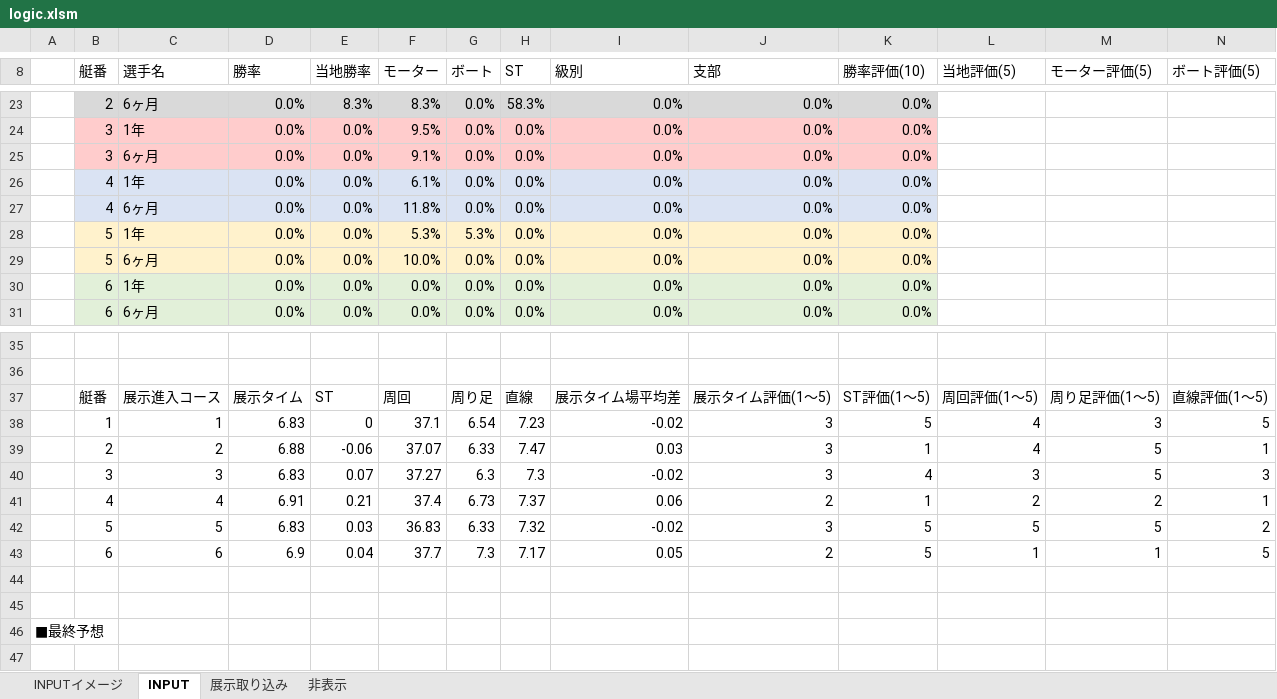
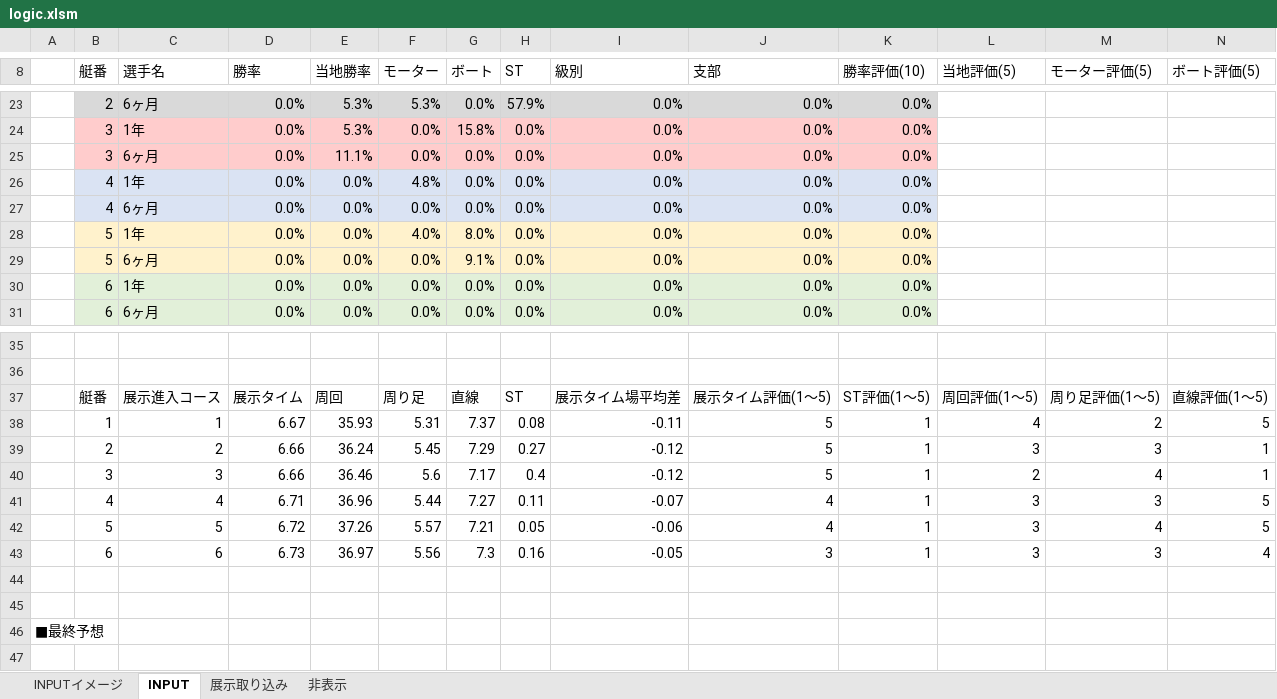
Before and after one commit to miyase428/BoatRaceLogic, an Excel workbook: sample/logic.xlsm, sheet INPUT, drawn as a sheet; only a part is shown, gaps mark what is left out; values as stored, in another font and other column widths than the file's, no borders; charts and pictures not drawn; removed rows and columns are numbered as before the commit, all else as after; rows hold the shown columns only; the diff covers the shown part only; the diff names each change by its address in the sheet, - before the commit and + after, or states it on an @@ line.

Commit message:
url変更

```diff
--- a/sample/logic.xlsm (sheet INPUT)
+++ b/sample/logic.xlsm (sheet INPUT)
-E23 (当地勝率): 8.3%
+E23 (当地勝率): 5.3%
-F23 (モーター): 8.3%
+F23 (モーター): 5.3%
-H23 (ST): 58.3%
+H23 (ST): 57.9%
-E24 (当地勝率): 0.0%
+E24 (当地勝率): 5.3%
-F24 (モーター): 9.5%
+F24 (モーター): 0.0%
-G24 (ボート): 0.0%
+G24 (ボート): 15.8%
-E25 (当地勝率): 0.0%
+E25 (当地勝率): 11.1%
-F25 (モーター): 9.1%
+F25 (モーター): 0.0%
-F26 (モーター): 6.1%
+F26 (モーター): 4.8%
-F27 (モーター): 11.8%
+F27 (モーター): 0.0%
-F28 (モーター): 5.3%
+F28 (モーター): 4.0%
-G28 (ボート): 5.3%
+G28 (ボート): 8.0%
-F29 (モーター): 10.0%
+F29 (モーター): 0.0%
-G29 (ボート): 0.0%
+G29 (ボート): 9.1%
-E37 (当地勝率): ST
+E37 (当地勝率): 周回
-F37 (モーター): 周回
+F37 (モーター): 周り足
-G37 (ボート): 周り足
+G37 (ボート): 直線
-H37 (ST): 直線
+H37 (ST): ST
-row 38:  | 1 | 1 | 6.83 | 0 | 37.1 | 6.54 | 7.23 | -0.02 | 3 | 5 | 4 | 3 | 5
-row 39:  | 2 | 2 | 6.88 | -0.06 | 37.07 | 6.33 | 7.47 | 0.03 | 3 | 1 | 4 | 5 | 1
-row 40:  | 3 | 3 | 6.83 | 0.07 | 37.27 | 6.3 | 7.3 | -0.02 | 3 | 4 | 3 | 5 | 3
-row 41:  | 4 | 4 | 6.91 | 0.21 | 37.4 | 6.73 | 7.37 | 0.06 | 2 | 1 | 2 | 2 | 1
-row 42:  | 5 | 5 | 6.83 | 0.03 | 36.83 | 6.33 | 7.32 | -0.02 | 3 | 5 | 5 | 5 | 2
-row 43:  | 6 | 6 | 6.9 | 0.04 | 37.7 | 7.3 | 7.17 | 0.05 | 2 | 5 | 1 | 1 | 5
+row 38:  | 1 | 1 | 6.67 | 35.93 | 5.31 | 7.37 | 0.08 | -0.11 | 5 | 1 | 4 | 2 | 5
+row 39:  | 2 | 2 | 6.66 | 36.24 | 5.45 | 7.29 | 0.27 | -0.12 | 5 | 1 | 3 | 3 | 1
+row 40:  | 3 | 3 | 6.66 | 36.46 | 5.6 | 7.17 | 0.4 | -0.12 | 5 | 1 | 2 | 4 | 1
+row 41:  | 4 | 4 | 6.71 | 36.96 | 5.44 | 7.27 | 0.11 | -0.07 | 4 | 1 | 3 | 3 | 5
+row 42:  | 5 | 5 | 6.72 | 37.26 | 5.57 | 7.21 | 0.05 | -0.06 | 4 | 1 | 3 | 4 | 5
+row 43:  | 6 | 6 | 6.73 | 36.97 | 5.56 | 7.3 | 0.16 | -0.05 | 3 | 1 | 3 | 3 | 4
```
Also changed, not shown: 11 added rows, 11 removed rows and 40 edited cells elsewhere in this sheet, sheet 展示取り込み.
